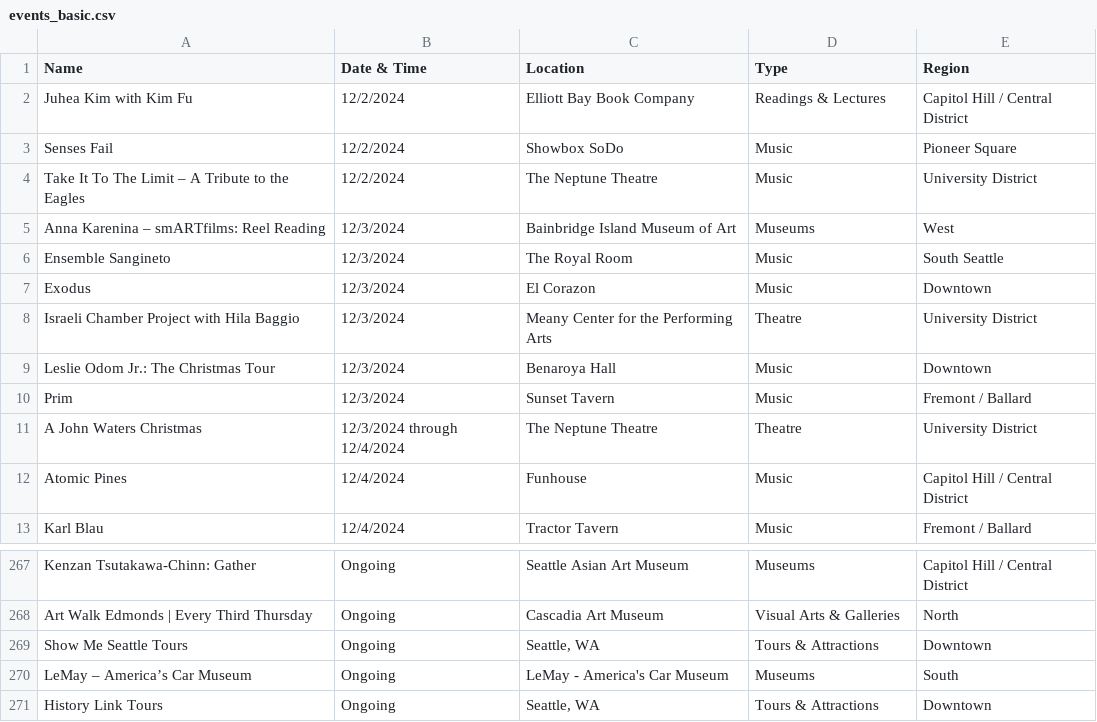
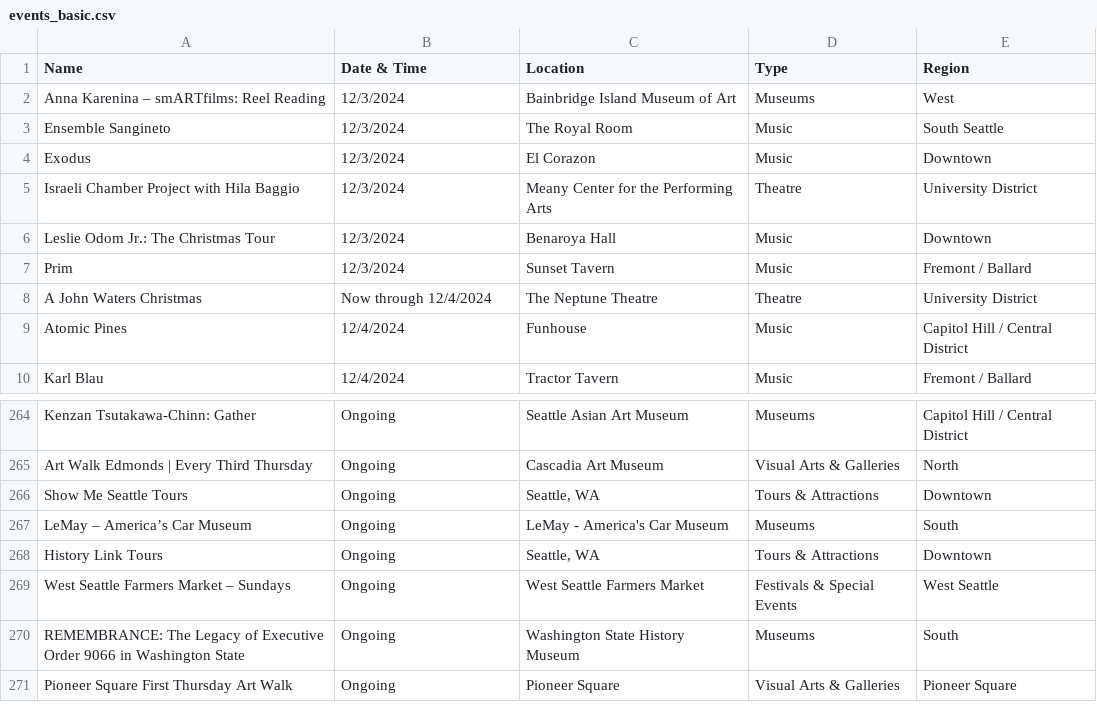
Before and after one commit to yeyfreya/TECHIN510_Lab4, a CSV file: events_basic.csv, drawn as a sheet; only a part is shown, gaps mark what is left out.

```diff
--- a/events_basic.csv
+++ b/events_basic.csv
@@ -1,5 +1,2 @@
 Name,Date & Time,Location,Type,Region
-Juhea Kim with Kim Fu,12/2/2024,Elliott Bay Book Company,Readings & Lectures,Capitol Hill / Central District
-Senses Fail,12/2/2024,Showbox SoDo,Music,Pioneer Square
-Take It To The Limit – A Tribute to the Eagles,12/2/2024,The Neptune Theatre,Music,University District
 Anna Karenina – smARTfilms: Reel Reading,12/3/2024,Bainbridge Island Museum of Art,Museums,West
@@ -10,3 +7,3 @@ Leslie Odom Jr.: The Christmas Tour,12/3/2024,Benaroya Hall,Music,Downtown
 Prim,12/3/2024,Sunset Tavern,Music,Fremont / Ballard
-A John Waters Christmas,12/3/2024 through 12/4/2024,The Neptune Theatre,Theatre,University District
+A John Waters Christmas,Now through 12/4/2024,The Neptune Theatre,Theatre,University District
 Atomic Pines,12/4/2024,Funhouse,Music,Capitol Hill / Central District
@@ -271 +268,4 @@ LeMay – America’s Car Museum,Ongoing,LeMay - America's Car Museum,Museums,So
 History Link Tours,Ongoing,"Seattle, WA",Tours & Attractions,Downtown
+West Seattle Farmers Market – Sundays,Ongoing,West Seattle Farmers Market,Festivals & Special Events,West Seattle
+REMEMBRANCE: The Legacy of Executive Order 9066 in Washington State,Ongoing,Washington State History Museum,Museums,South
+Pioneer Square First Thursday Art Walk,Ongoing,Pioneer Square,Visual Arts & Galleries,Pioneer Square
```
Also changed, not shown: events.csv, events_latlon.csv.
